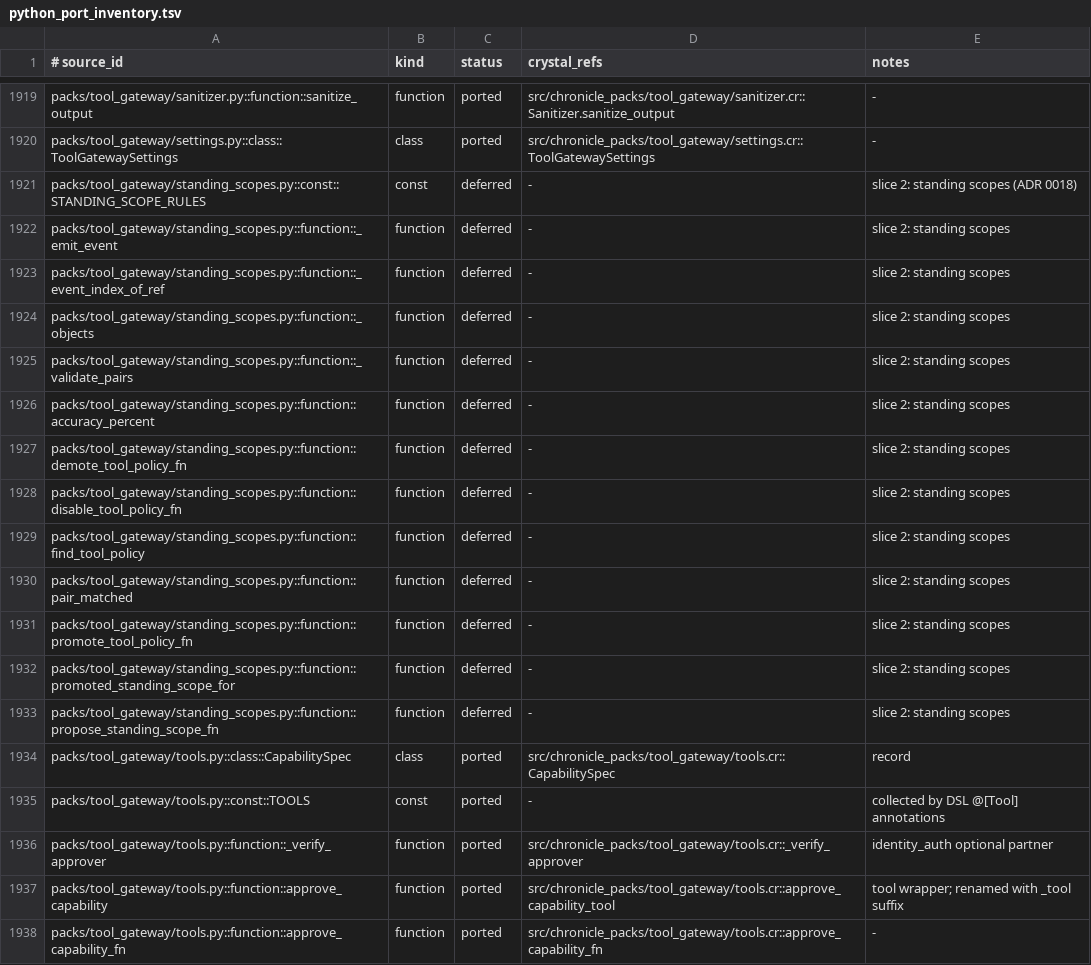
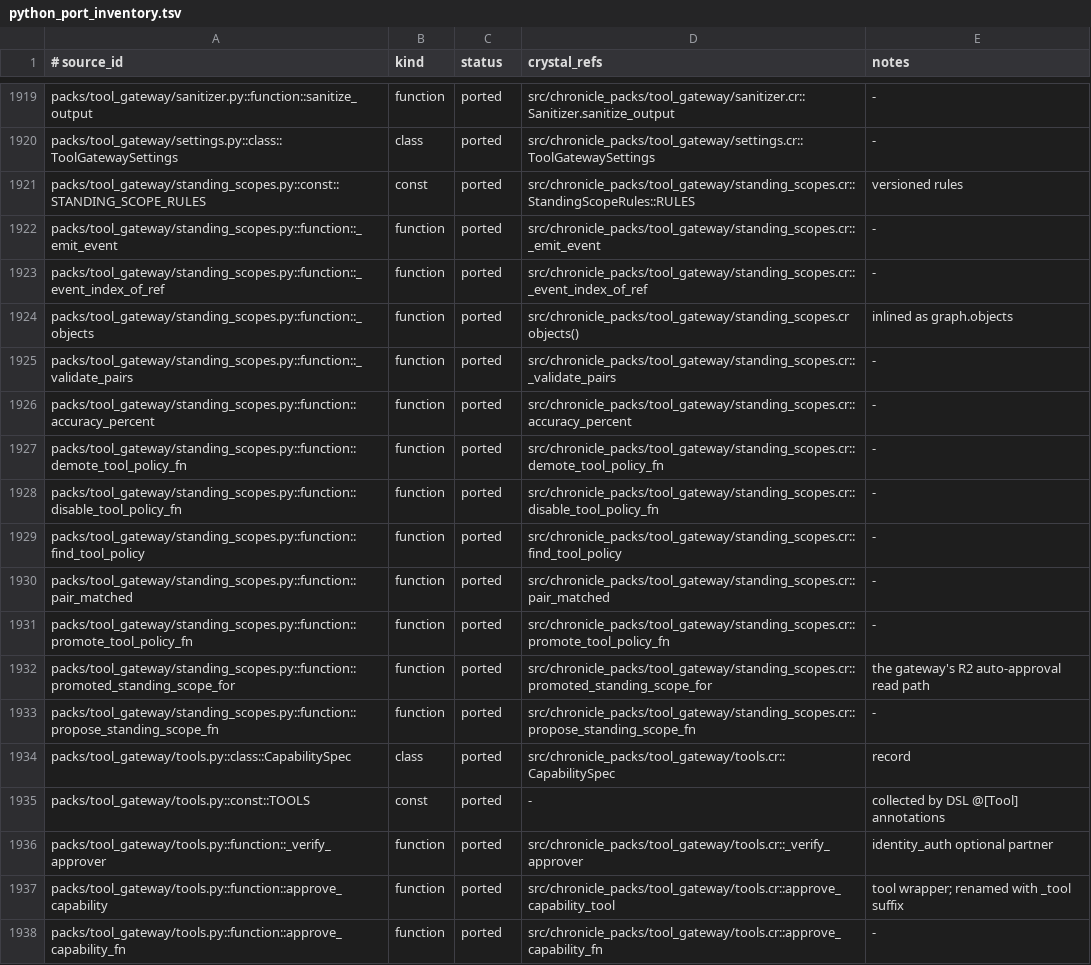
Before and after one commit to dsisnero/chronicle-packs, a TSV file: plans/inventory/python_port_inventory.tsv, drawn as a sheet; only a part is shown, gaps mark what is left out.

Commit message:
port: tool_gateway ADR 0018 standing scopes
- standing_scopes.cr: versioned StandingScopeRules (min 8 predictions, 90%
  accuracy, R0-R2, demote bar 90); pair_matched/accuracy_percent; no-backfill
  _validate_pairs (every prediction precedes its decision); propose ->
  tool_policy candidate (idempotent on open candidate, fresh version after
  demote/disable); promote (approver-gated via _verify_approver, thresholds
  re-validated, promotion_history, tool_policy.promoted); demote naming
  missed predictions; disable as the manual override that always wins
- promoted_standing_scope_for closes the R2 auto-approval read path already
  gated in decide_policy_detail (r2_requires_promoted_standing_scope)
- red-green standing_scopes_spec (4 examples); inventory 641/2080 ported,
  51 skipped, 194 deferred

```diff
--- a/plans/inventory/python_port_inventory.tsv
+++ b/plans/inventory/python_port_inventory.tsv
@@ -1920,15 +1920,15 @@ packs/tool_gateway/sanitizer.py::function::sanitize_output	function	ported	src/c
 packs/tool_gateway/settings.py::class::ToolGatewaySettings	class	ported	src/chronicle_packs/tool_gateway/settings.cr::ToolGatewaySettings	-
-packs/tool_gateway/standing_scopes.py::const::STANDING_SCOPE_RULES	const	deferred	-	slice 2: standing scopes (ADR 0018)
-packs/tool_gateway/standing_scopes.py::function::_emit_event	function	deferred	-	slice 2: standing scopes
-packs/tool_gateway/standing_scopes.py::function::_event_index_of_ref	function	deferred	-	slice 2: standing scopes
-packs/tool_gateway/standing_scopes.py::function::_objects	function	deferred	-	slice 2: standing scopes
-packs/tool_gateway/standing_scopes.py::function::_validate_pairs	function	deferred	-	slice 2: standing scopes
-packs/tool_gateway/standing_scopes.py::function::accuracy_percent	function	deferred	-	slice 2: standing scopes
-packs/tool_gateway/standing_scopes.py::function::demote_tool_policy_fn	function	deferred	-	slice 2: standing scopes
-packs/tool_gateway/standing_scopes.py::function::disable_tool_policy_fn	function	deferred	-	slice 2: standing scopes
-packs/tool_gateway/standing_scopes.py::function::find_tool_policy	function	deferred	-	slice 2: standing scopes
-packs/tool_gateway/standing_scopes.py::function::pair_matched	function	deferred	-	slice 2: standing scopes
-packs/tool_gateway/standing_scopes.py::function::promote_tool_policy_fn	function	deferred	-	slice 2: standing scopes
-packs/tool_gateway/standing_scopes.py::function::promoted_standing_scope_for	function	deferred	-	slice 2: standing scopes
-packs/tool_gateway/standing_scopes.py::function::propose_standing_scope_fn	function	deferred	-	slice 2: standing scopes
+packs/tool_gateway/standing_scopes.py::const::STANDING_SCOPE_RULES	const	ported	src/chronicle_packs/tool_gateway/standing_scopes.cr::StandingScopeRules::RULES	versioned rules
+packs/tool_gateway/standing_scopes.py::function::_emit_event	function	ported	src/chronicle_packs/tool_gateway/standing_scopes.cr::_emit_event	-
+packs/tool_gateway/standing_scopes.py::function::_event_index_of_ref	function	ported	src/chronicle_packs/tool_gateway/standing_scopes.cr::_event_index_of_ref	-
+packs/tool_gateway/standing_scopes.py::function::_objects	function	ported	src/chronicle_packs/tool_gateway/standing_scopes.cr objects()	inlined as graph.objects
+packs/tool_gateway/standing_scopes.py::function::_validate_pairs	function	ported	src/chronicle_packs/tool_gateway/standing_scopes.cr::_validate_pairs	-
+packs/tool_gateway/standing_scopes.py::function::accuracy_percent	function	ported	src/chronicle_packs/tool_gateway/standing_scopes.cr::accuracy_percent	-
+packs/tool_gateway/standing_scopes.py::function::demote_tool_policy_fn	function	ported	src/chronicle_packs/tool_gateway/standing_scopes.cr::demote_tool_policy_fn	-
+packs/tool_gateway/standing_scopes.py::function::disable_tool_policy_fn	function	ported	src/chronicle_packs/tool_gateway/standing_scopes.cr::disable_tool_policy_fn	-
+packs/tool_gateway/standing_scopes.py::function::find_tool_policy	function	ported	src/chronicle_packs/tool_gateway/standing_scopes.cr::find_tool_policy	-
+packs/tool_gateway/standing_scopes.py::function::pair_matched	function	ported	src/chronicle_packs/tool_gateway/standing_scopes.cr::pair_matched	-
+packs/tool_gateway/standing_scopes.py::function::promote_tool_policy_fn	function	ported	src/chronicle_packs/tool_gateway/standing_scopes.cr::promote_tool_policy_fn	-
+packs/tool_gateway/standing_scopes.py::function::promoted_standing_scope_for	function	ported	src/chronicle_packs/tool_gateway/standing_scopes.cr::promoted_standing_scope_for	the gateway's R2 auto-approval read path
+packs/tool_gateway/standing_scopes.py::function::propose_standing_scope_fn	function	ported	src/chronicle_packs/tool_gateway/standing_scopes.cr::propose_standing_scope_fn	-
 packs/tool_gateway/tools.py::class::CapabilitySpec	class	ported	src/chronicle_packs/tool_gateway/tools.cr::CapabilitySpec	record
```
Also changed, not shown: 4 other files.
